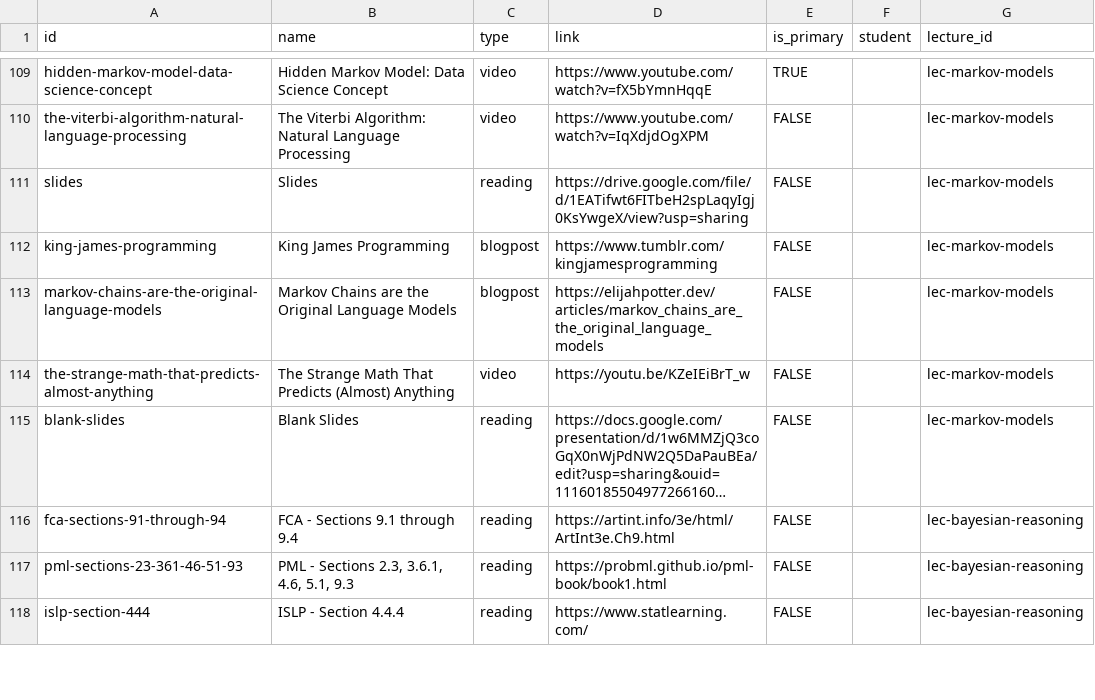
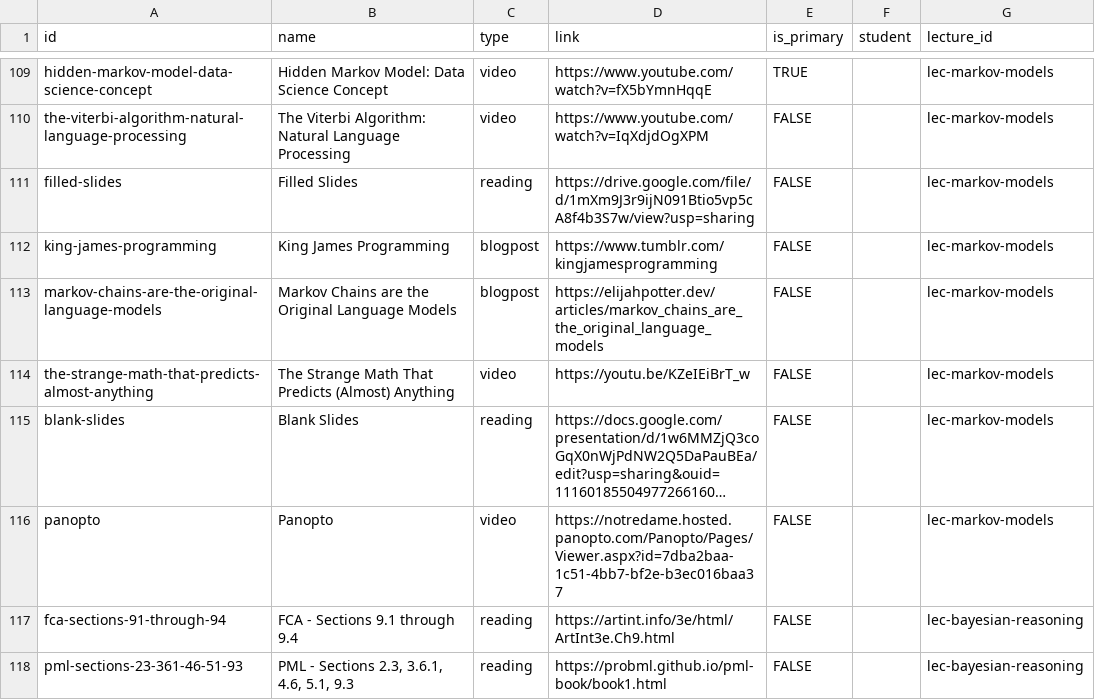
Before and after one commit to nd-cse-30124-fa25/nd-cse-30124-fa25.github.io, a CSV file: docs/static/csv/resources.csv, drawn as a sheet; only a part is shown, gaps mark what is left out; the shorter side is filled out with more unchanged rows; long unchanged cells end in …; the diff names each change by its address in the sheet, - before the commit and + after, or states it on an @@ line.

```diff
--- a/docs/static/csv/resources.csv
+++ b/docs/static/csv/resources.csv
-A111 (id): slides
+A111 (id): filled-slides
-B111 (name): Slides
+B111 (name): Filled Slides
-D111 (link): https://drive.google.com/file/d/1EATifwt6FITbeH2spLaqyIgj0KsYwgeX/view?usp=sharing
+D111 (link): https://drive.google.com/file/d/1mXm9J3r9ijN091Btio5vp5cA8f4b3S7w/view?usp=sharing
+row 116: panopto | Panopto | video | https://notredame.hosted.panopto.com/Panopto/Pages/Viewer.aspx?id=7dba2baa-1c51-4bb7-bf2e-b3ec016baa37 | FALSE |  | lec-markov-models
```
Also changed, not shown: 2 other files.
